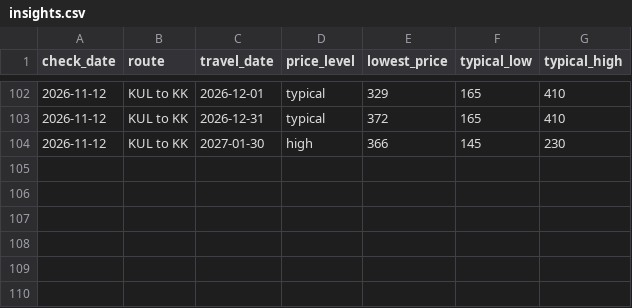
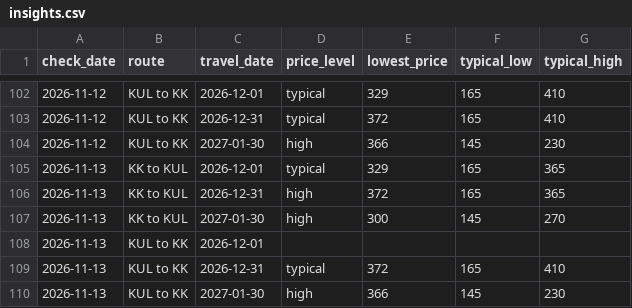
Before and after one commit to mhuzaifahmahmud/KKIA-KLIA_monitor, a CSV file: data/insights.csv, drawn as a sheet; only a part is shown, gaps mark what is left out; the diff names each change by its address in the sheet, - before the commit and + after, or states it on an @@ line.

```diff
--- a/data/insights.csv
+++ b/data/insights.csv
+row 105: 2026-11-13 | KK to KUL | 2026-12-01 | typical | 329 | 165 | 365
+row 106: 2026-11-13 | KK to KUL | 2026-12-31 | high | 372 | 165 | 365
+row 107: 2026-11-13 | KK to KUL | 2027-01-30 | high | 300 | 145 | 270
+row 108: 2026-11-13 | KUL to KK | 2026-12-01
+row 109: 2026-11-13 | KUL to KK | 2026-12-31 | typical | 372 | 165 | 410
+row 110: 2026-11-13 | KUL to KK | 2027-01-30 | high | 366 | 145 | 230
```
Also changed, not shown: 6 other files.
